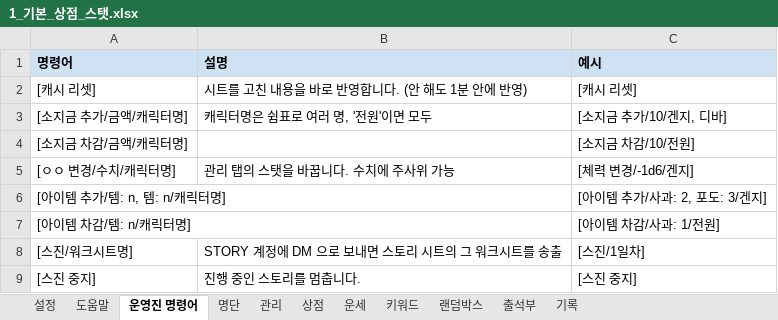
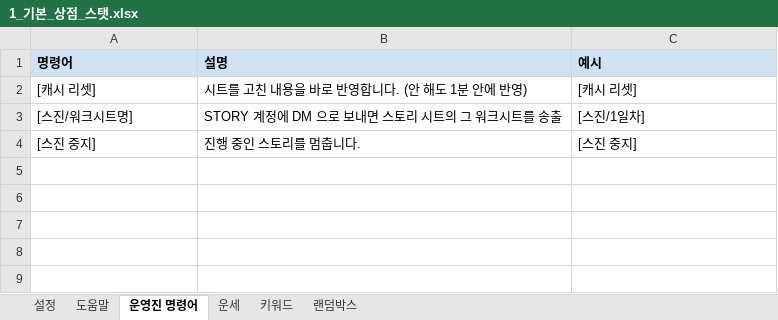
Before and after one commit to ud0ng/ssbot, an Excel workbook: templates/1_기본_상점_스탯.xlsx, sheet 운영진 명령어, drawn as a sheet; values as stored, in another font and other column widths than the file's, no borders; the diff names each change by its address in the sheet, - before the commit and + after, or states it on an @@ line.

```diff
--- a/templates/1_기본_상점_스탯.xlsx (sheet 운영진 명령어)
+++ b/templates/1_기본_상점_스탯.xlsx (sheet 운영진 명령어)
-sheet tab: 명단
-sheet tab: 관리
-sheet tab: 상점
-sheet tab: 출석부
-sheet tab: 기록
-row 3: [소지금 추가/금액/캐릭터명] | 캐릭터명은 쉼표로 여러 명, '전원'이면 모두 | [소지금 추가/10/겐지, 디바]
-row 4: [소지금 차감/금액/캐릭터명] |  | [소지금 차감/10/전원]
-row 5: [ㅇㅇ 변경/수치/캐릭터명] | 관리 탭의 스탯을 바꿉니다. 수치에 주사위 가능 | [체력 변경/-1d6/겐지]
-row 6: [아이템 추가/템: n, 템: n/캐릭터명] |  | [아이템 추가/사과: 2, 포도: 3/겐지]
-row 7: [아이템 차감/템: n/캐릭터명] |  | [아이템 차감/사과: 1/전원]
```
Also changed, not shown: sheet 도움말, sheet 설정, templates/2_예약툿.xlsx, templates/3_스토리.xlsx, 3 other files.
